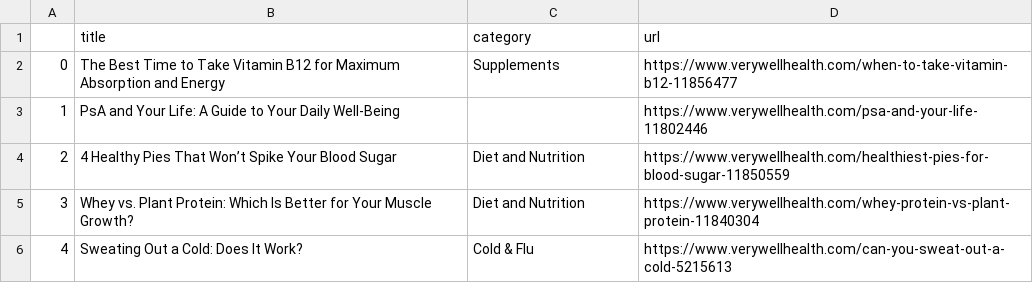
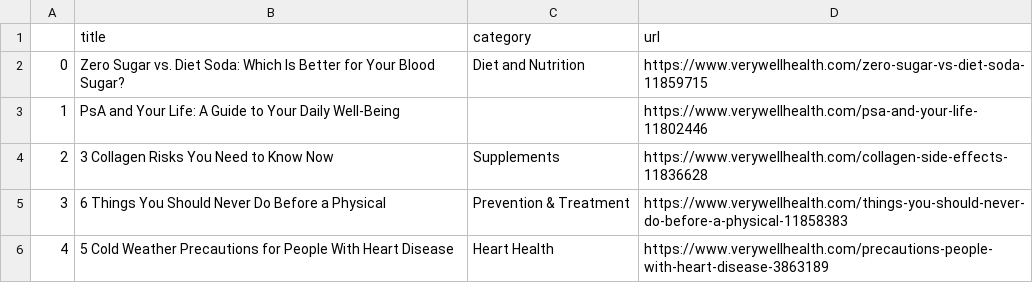
Before and after one commit to hannahkaplan/Very-Well-Health, a CSV file: verywellhealth.csv, drawn as a sheet.

```diff
--- a/verywellhealth.csv
+++ b/verywellhealth.csv
@@ -1,6 +1,6 @@
 ,title,category,url
-0,The Best Time to Take Vitamin B12 for Maximum Absorption and Energy,Supplements,https://www.verywellhealth.com/when-to-take-vitamin-b12-11856477
+0,Zero Sugar vs. Diet Soda: Which Is Better for Your Blood Sugar?,Diet and Nutrition,https://www.verywellhealth.com/zero-sugar-vs-diet-soda-11859715
 1,PsA and Your Life: A Guide to Your Daily Well-Being,,https://www.verywellhealth.com/psa-and-your-life-11802446
-2,4 Healthy Pies That Won’t Spike Your Blood Sugar,Diet and Nutrition,https://www.verywellhealth.com/healthiest-pies-for-blood-sugar-11850559
-3,Whey vs. Plant Protein: Which Is Better for Your Muscle Growth?,Diet and Nutrition,https://www.verywellhealth.com/whey-protein-vs-plant-protein-11840304
-4,Sweating Out a Cold: Does It Work?,Cold & Flu,https://www.verywellhealth.com/can-you-sweat-out-a-cold-5215613
+2,3 Collagen Risks You Need to Know Now,Supplements,https://www.verywellhealth.com/collagen-side-effects-11836628
+3,6 Things You Should Never Do Before a Physical,Prevention & Treatment,https://www.verywellhealth.com/things-you-should-never-do-before-a-physical-11858383
+4,5 Cold Weather Precautions for People With Heart Disease,Heart Health,https://www.verywellhealth.com/precautions-people-with-heart-disease-3863189
```
